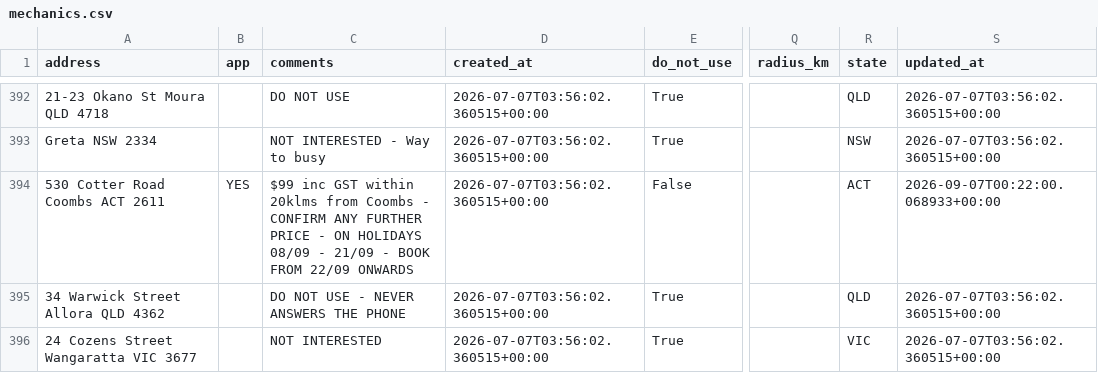
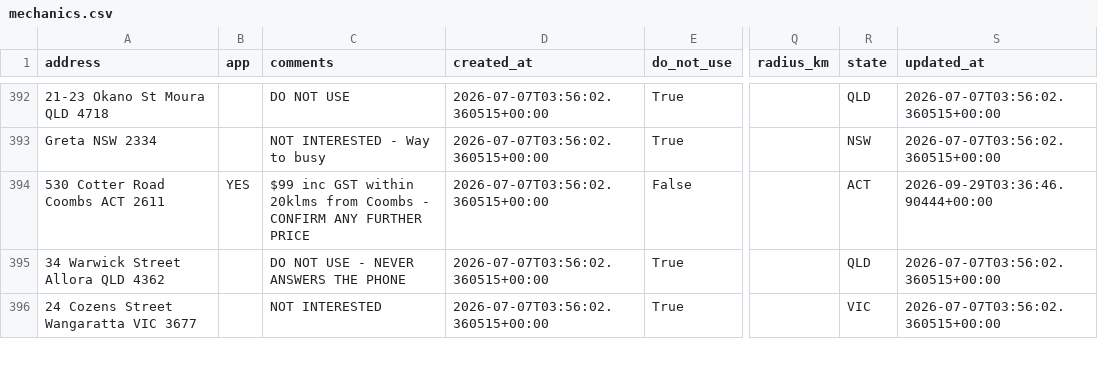
Before and after one commit to Mazza24/verifi-mechanic-map, a CSV file: backup/mechanics.csv, drawn as a sheet; only a part is shown, gaps mark what is left out; the diff covers the shown part only; the diff names each change by its address in the sheet, - before the commit and + after, or states it on an @@ line.

```diff
--- a/backup/mechanics.csv
+++ b/backup/mechanics.csv
-C394 (comments): …FURTHER PRICE - ON HOLIDAYS 08/09 - 21/09 - BOOK FROM 22/09 ONWARDS
+C394 (comments): …FURTHER PRICE
-S394 (updated_at): 2026-09-07T00:22:00.068933+00:00
+S394 (updated_at): 2026-09-29T03:36:46.90444+00:00
```
Also changed, not shown: 1 added row and 2 edited cells elsewhere in this file, backup/change_log.csv.
